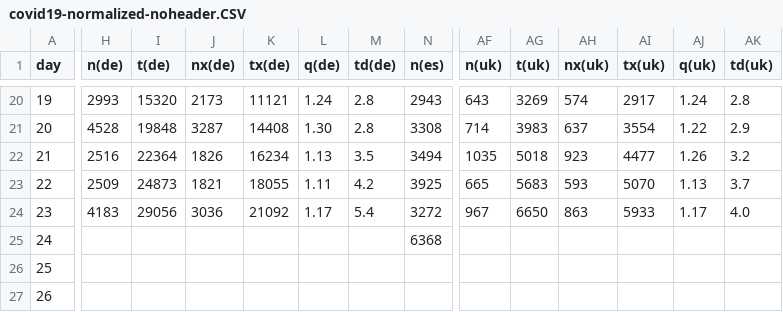
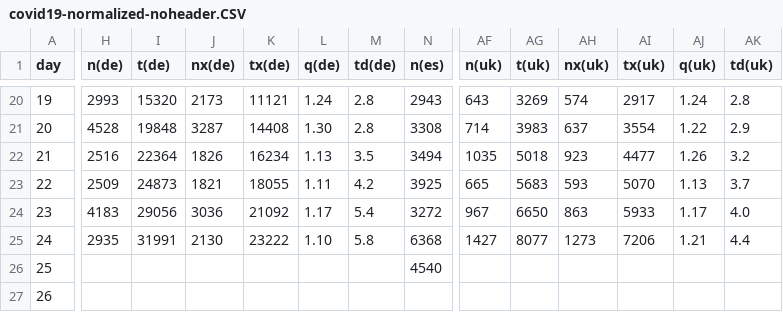
Before and after one commit to christophmoar/covid-19, a CSV file: dataset-01/covid19-normalized-noheader.CSV, drawn as a sheet; only a part is shown, gaps mark what is left out; the diff covers the shown part only; the diff names each change by its address in the sheet, - before the commit and + after, or states it on an @@ line.

Commit message:
data of 20200324

```diff
--- a/dataset-01/covid19-normalized-noheader.CSV
+++ b/dataset-01/covid19-normalized-noheader.CSV
-H25 (n(de)): (empty)
+H25 (n(de)): 2935
-I25 (t(de)): (empty)
+I25 (t(de)): 31991
-J25 (nx(de)): (empty)
+J25 (nx(de)): 2130
-K25 (tx(de)): (empty)
+K25 (tx(de)): 23222
-L25 (q(de)): (empty)
+L25 (q(de)): 1.10
-M25 (td(de)): (empty)
+M25 (td(de)): 5.8
-AF25 (n(uk)): (empty)
+AF25 (n(uk)): 1427
-AG25 (t(uk)): (empty)
+AG25 (t(uk)): 8077
-AH25 (nx(uk)): (empty)
+AH25 (nx(uk)): 1273
-AI25 (tx(uk)): (empty)
+AI25 (tx(uk)): 7206
-AJ25 (q(uk)): (empty)
+AJ25 (q(uk)): 1.21
-AK25 (td(uk)): (empty)
+AK25 (td(uk)): 4.4
-N26 (n(es)): (empty)
+N26 (n(es)): 4540
```
Also changed, not shown: 41 edited cells elsewhere in this file, dataset-01/covid19-normalized.CSV.
